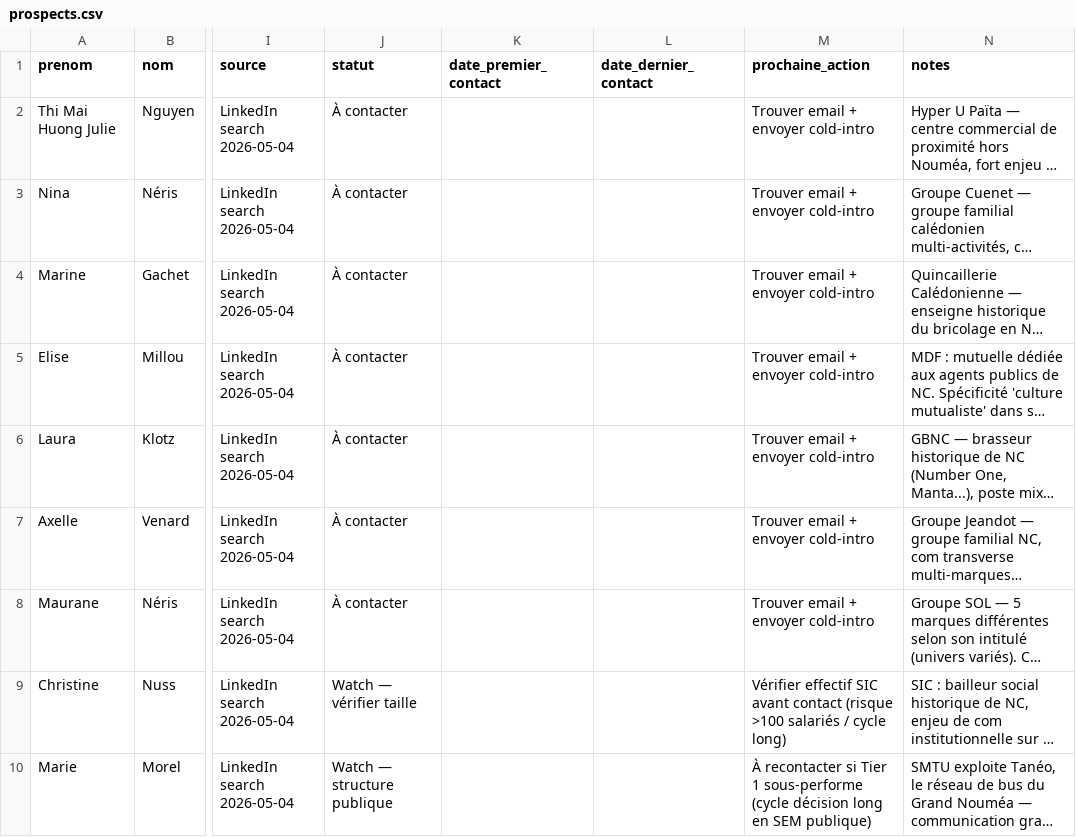
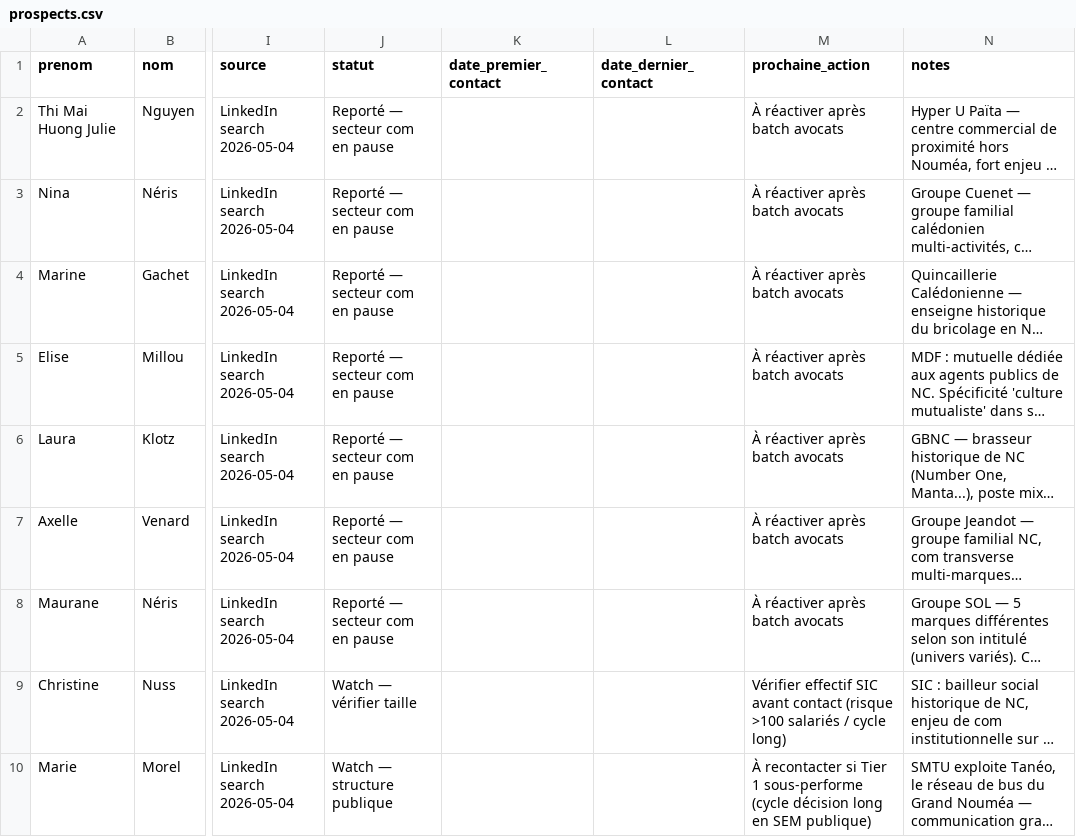
Before and after one commit to VincentTariel/atelier-ia, a CSV file: acquisition/prospects.csv, drawn as a sheet; only a part is shown, gaps mark what is left out; long unchanged cells end in …; the diff names each change by its address in the sheet, - before the commit and + after, or states it on an @@ line.

Commit message:
Acquisition : finaliser pivot avocat (CSV + pipeline) + gitignore vidéos référence
- acquisition/prospects.csv : statuts mis à jour (7 com en Reporté, 3 watch,
  1 exclu). Reste à compléter quand le sourcing avocats arrive.
- crm/pipeline.md : référence du secteur avocat actif.
- .gitignore : exclure les vidéos de référence (Présentation_Claude.mp4 +
  fichiers .srt associés) — fichiers binaires lourds qui ne doivent pas
  rentrer dans le repo.

```diff
--- a/acquisition/prospects.csv
+++ b/acquisition/prospects.csv
-J2:J8 (statut): À contacter
+J2:J8 (statut): Reporté — secteur com en pause
-M2:M8 (prochaine_action): Trouver email + envoyer cold-intro
+M2:M8 (prochaine_action): À réactiver après batch avocats
```
Also changed, not shown: 2 other files.
